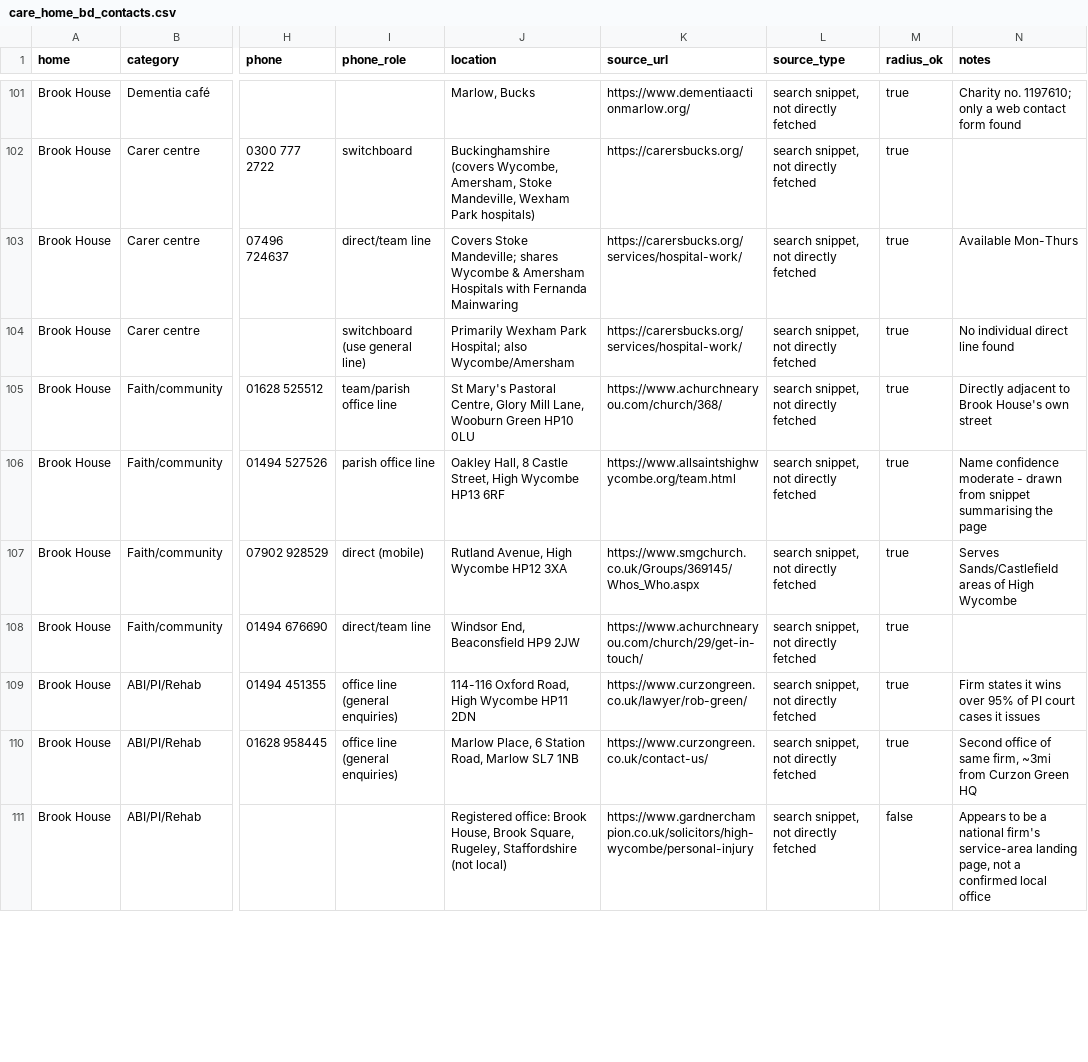
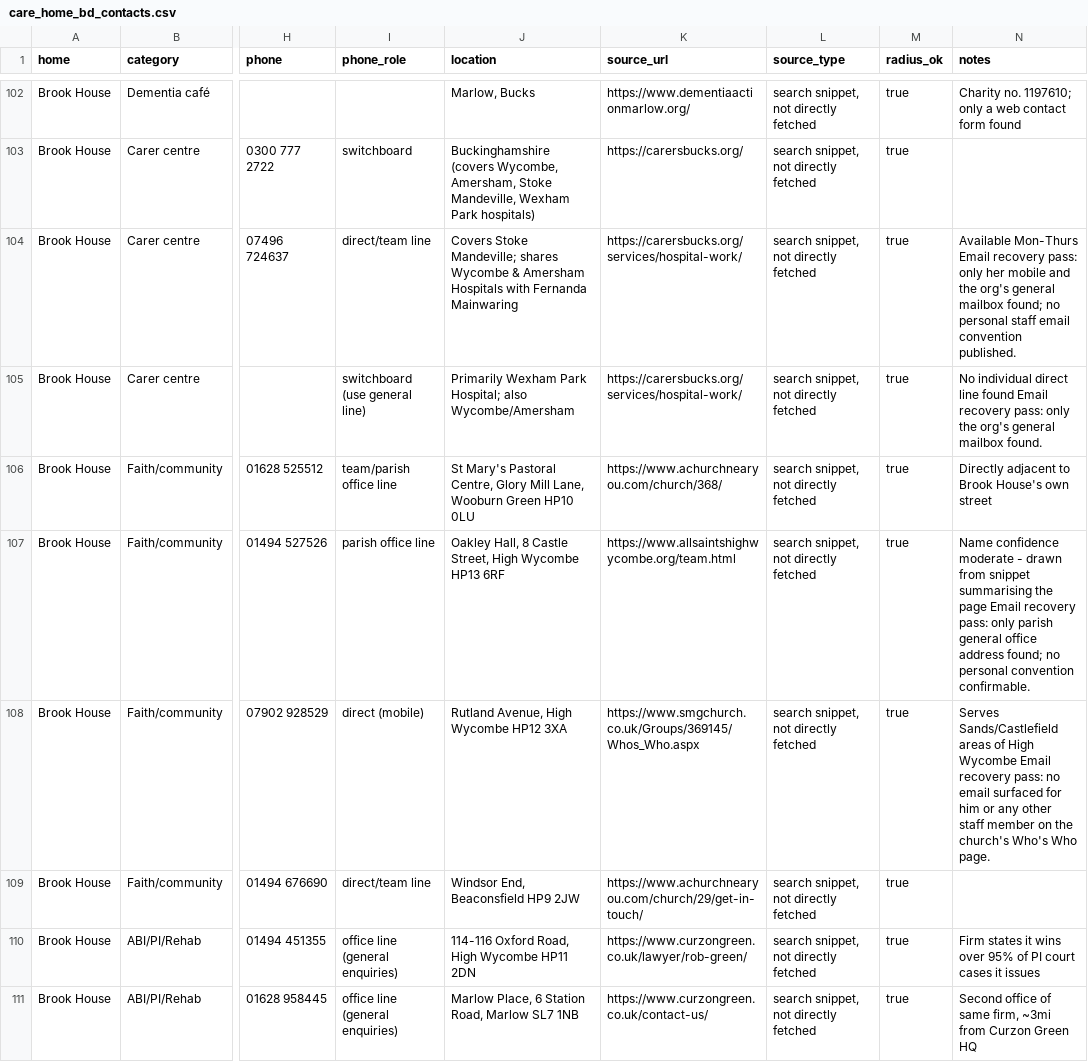
Before and after one commit to curaa-2019/fee-calculator, a CSV file: data/care_home_bd_contacts.csv, drawn as a sheet; only a part is shown, gaps mark what is left out; the shorter side is filled out with more unchanged rows; addresses are those after the commit; the diff covers the shown part only; the diff names each change by its address in the sheet, - before the commit and + after, or states it on an @@ line.

```diff
--- a/data/care_home_bd_contacts.csv
+++ b/data/care_home_bd_contacts.csv
-N104 (notes): Available Mon-Thurs
+N104 (notes): Available Mon-Thurs Email recovery pass: only her mobile and the org's general mailbox found; no personal staff email convention published.
-N105 (notes): …line found
+N105 (notes): …line found Email recovery pass: only the org's general mailbox found.
-N107 (notes): …the page
+N107 (notes): …the page Email recovery pass: only parish general office address found; no personal convention confirmable.
-N108 (notes): …High Wycombe
+N108 (notes): …High Wycombe Email recovery pass: no email surfaced for him or any other staff member on the church's Who's Who page.
```
Also changed, not shown: 1 added row and 63 edited cells elsewhere in this file, data/coverage_log.csv, 1 other file.
